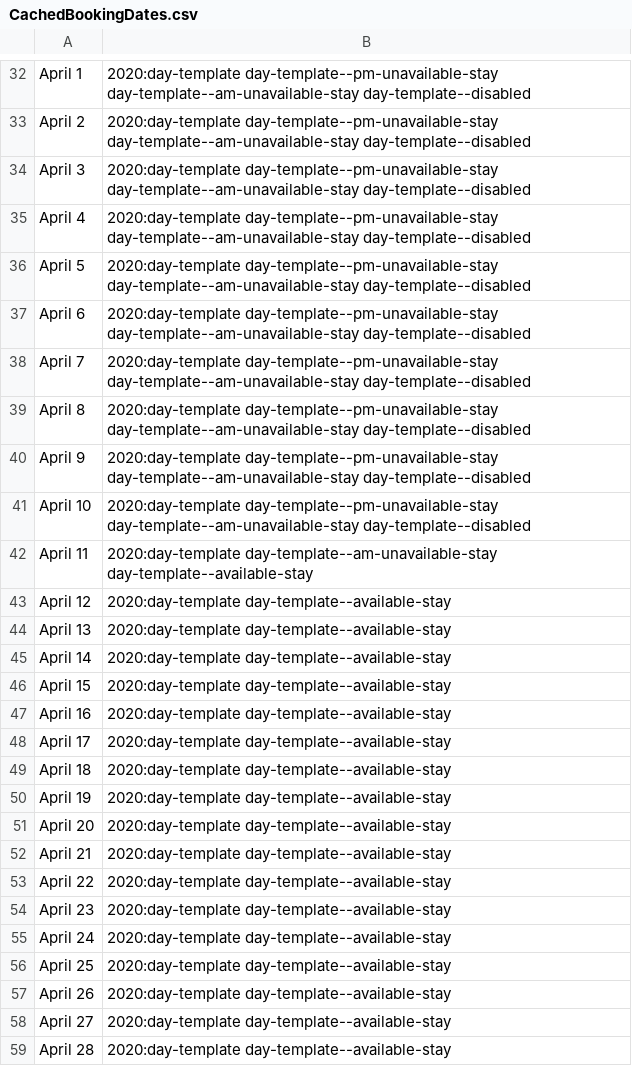
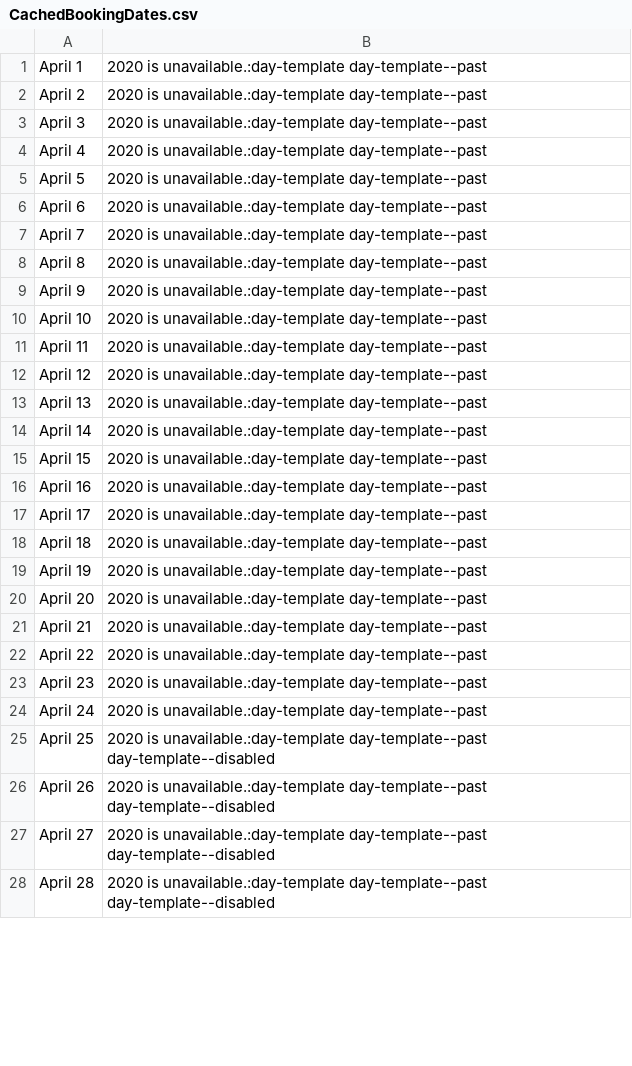
Before and after one commit to Duskamo/beachhouse_booking, a CSV file: data/CachedBookingDates.csv, drawn as a sheet; only a part is shown, gaps mark what is left out; addresses are those after the commit; the diff covers the shown part only; the diff names each change by its address in the sheet, - before the commit and + after, or states it on an @@ line.

```diff
--- a/data/CachedBookingDates.csv
+++ b/data/CachedBookingDates.csv
-B1:B10: 2020:day-template day-template--pm-unavailable-stay day-template--am-unavailable-stay day-template--disabled
+B1:B10: 2020 is unavailable.:day-template day-template--past
-B11: 2020:day-template day-template--am-unavailable-stay day-template--available-stay
+B11: 2020 is unavailable.:day-template day-template--past
-B12:B24: 2020:day-template day-template--available-stay
+B12:B24: 2020 is unavailable.:day-template day-template--past
-B25:B28: 2020:day-template day-template--available-stay
+B25:B28: 2020 is unavailable.:day-template day-template--past day-template--disabled
```
Also changed, not shown: 31 added rows, 31 removed rows and 1 edited cell elsewhere in this file, data/Reservations.csv, 2 other files.
